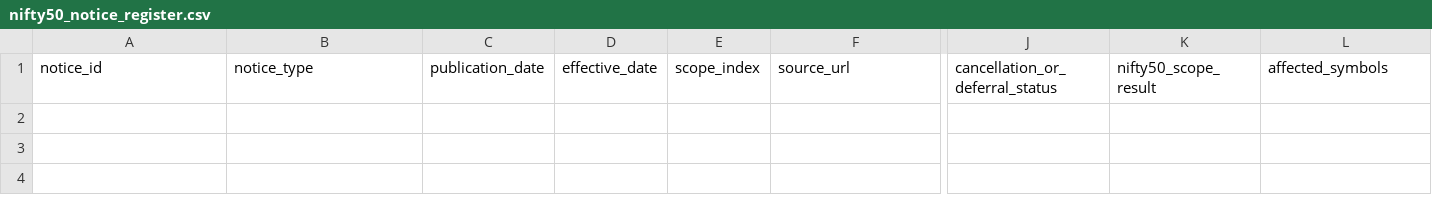
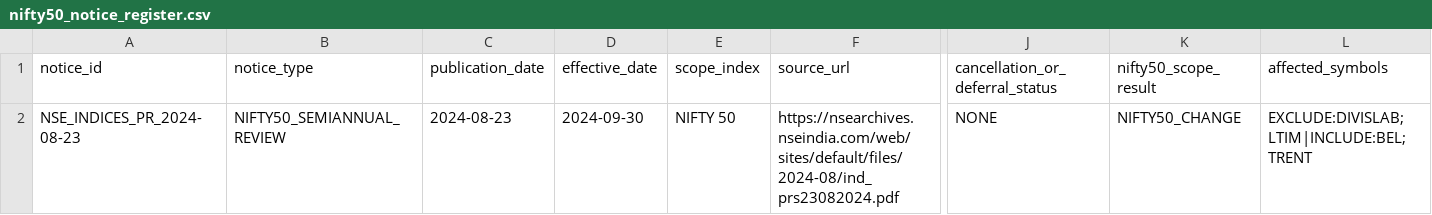
Before and after one commit to vishwasgarg5/Trader, a CSV file: data/reference/nifty50_notice_register.csv, drawn as a sheet; only a part is shown, gaps mark what is left out; rows hold the shown columns only; the diff names each change by its address in the sheet, - before the commit and + after, or states it on an @@ line.

Commit message:
data: register official Nifty 50 September 2024 rebalance

```diff
--- a/data/reference/nifty50_notice_register.csv
+++ b/data/reference/nifty50_notice_register.csv
+row 2: NSE_INDICES_PR_2024-08-23 | NIFTY50_SEMIANNUAL_REVIEW | 2024-08-23 | 2024-09-30 | NIFTY 50 | https://nsearchives.nseindia.com/web/sites/default/files/2024-08/ind_prs23082024.pdf | NONE | NIFTY50_CHANGE | EXCLUDE:DIVISLAB;LTIM|INCLUDE:BEL;TRENT
```
